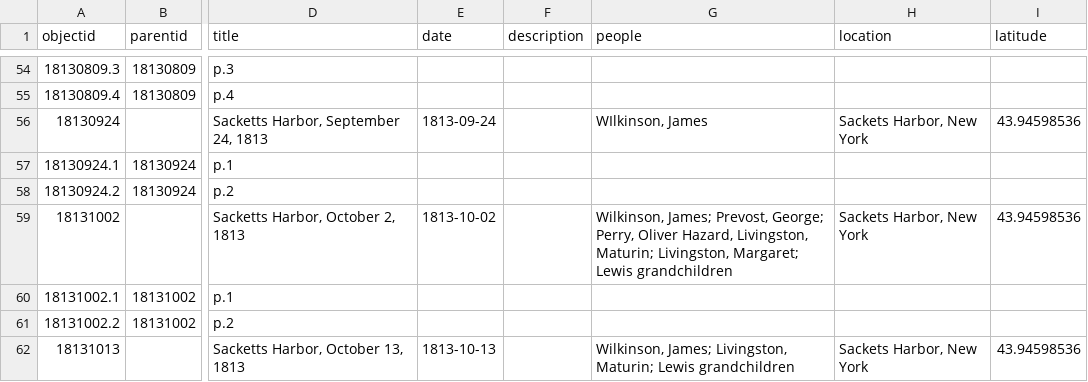
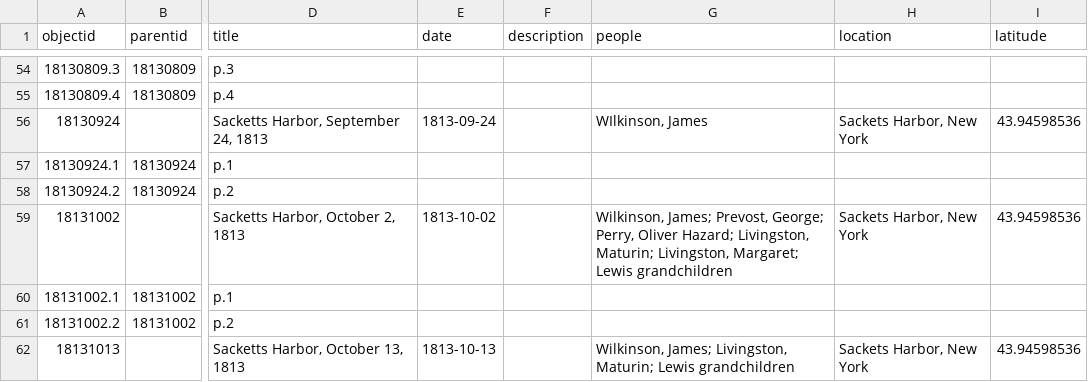
Before and after one commit to henslers/z652lewismss, a CSV file: _data/lewismss_metadata.csv, drawn as a sheet; only a part is shown, gaps mark what is left out; the diff names each change by its address in the sheet, - before the commit and + after, or states it on an @@ line.

Commit message:
Update lewismss_metadata.csv

```diff
--- a/_data/lewismss_metadata.csv
+++ b/_data/lewismss_metadata.csv
-G59 (people): …Perry, Oliver Hazard, Livingston, Maturin;…
+G59 (people): …Perry, Oliver Hazard; Livingston, Maturin;…
```
